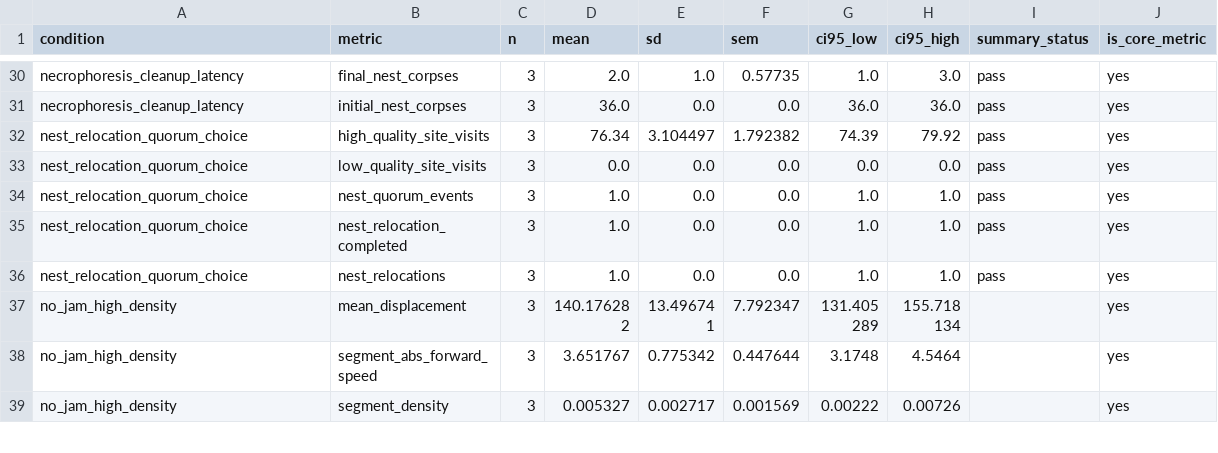
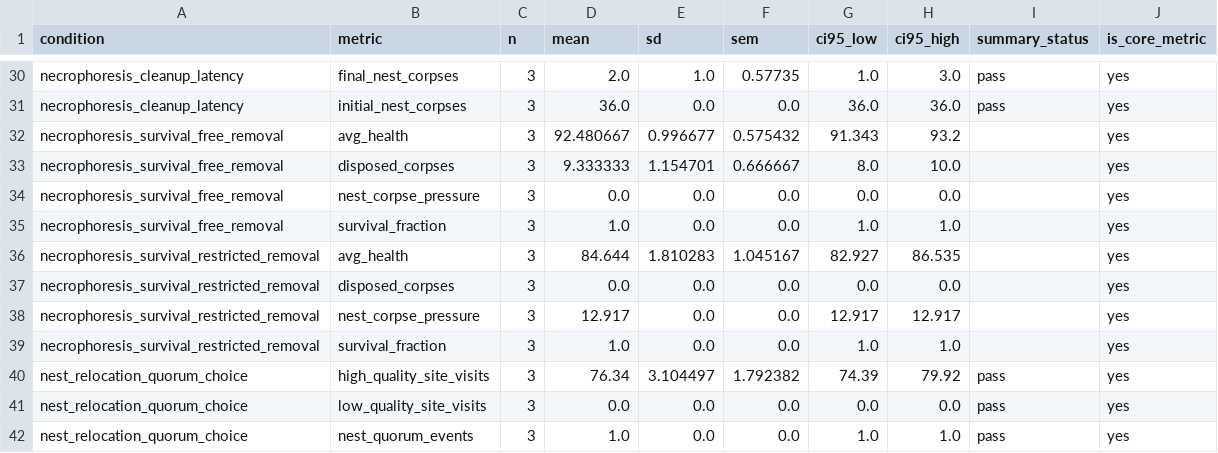
Before and after one commit to s9213712/ant-colony-sim, a CSV file: outputs/level5_replicate_statistics.csv, drawn as a sheet; only a part is shown, gaps mark what is left out; the shorter side is filled out with more unchanged rows; the diff names each change by its address in the sheet, - before the commit and + after, or states it on an @@ line.

Commit message:
Add Diez necrophoresis survival target

```diff
--- a/outputs/level5_replicate_statistics.csv
+++ b/outputs/level5_replicate_statistics.csv
+row 32: necrophoresis_survival_free_removal | avg_health | 3 | 92.480667 | 0.996677 | 0.575432 | 91.343 | 93.2 |  | yes
+row 33: necrophoresis_survival_free_removal | disposed_corpses | 3 | 9.333333 | 1.154701 | 0.666667 | 8.0 | 10.0 |  | yes
+row 34: necrophoresis_survival_free_removal | nest_corpse_pressure | 3 | 0.0 | 0.0 | 0.0 | 0.0 | 0.0 |  | yes
+row 35: necrophoresis_survival_free_removal | survival_fraction | 3 | 1.0 | 0.0 | 0.0 | 1.0 | 1.0 |  | yes
+row 36: necrophoresis_survival_restricted_removal | avg_health | 3 | 84.644 | 1.810283 | 1.045167 | 82.927 | 86.535 |  | yes
+row 37: necrophoresis_survival_restricted_removal | disposed_corpses | 3 | 0.0 | 0.0 | 0.0 | 0.0 | 0.0 |  | yes
+row 38: necrophoresis_survival_restricted_removal | nest_corpse_pressure | 3 | 12.917 | 0.0 | 0.0 | 12.917 | 12.917 |  | yes
+row 39: necrophoresis_survival_restricted_removal | survival_fraction | 3 | 1.0 | 0.0 | 0.0 | 1.0 | 1.0 |  | yes
```
Also changed, not shown: outputs/digitized_curve_inventory.csv, outputs/paper_conditions_v5.csv, 29 other files.
